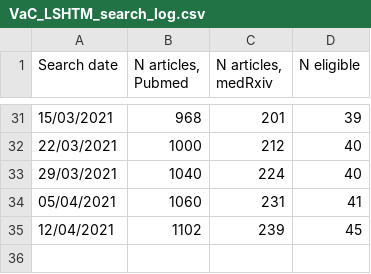
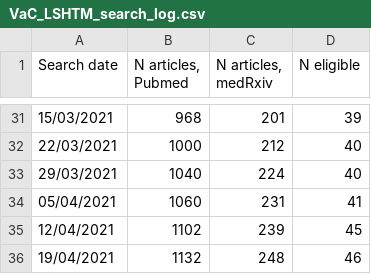
Before and after one commit to vac-lshtm/VaC_tracker, a CSV file: input_data/VaC_LSHTM_search_log.csv, drawn as a sheet; only a part is shown, gaps mark what is left out.

```diff
--- a/input_data/VaC_LSHTM_search_log.csv
+++ b/input_data/VaC_LSHTM_search_log.csv
@@ -35 +35,2 @@ Search date,"N articles, Pubmed","N articles, medRxiv",N eligible
 12/04/2021,1102,239,45
+19/04/2021,1132,248,46
```
Also changed, not shown: input_data/VaC_LSHTM_eligible_studies.csv, input_data/VaC_LSHTM_landscape.csv, 16 other files.
